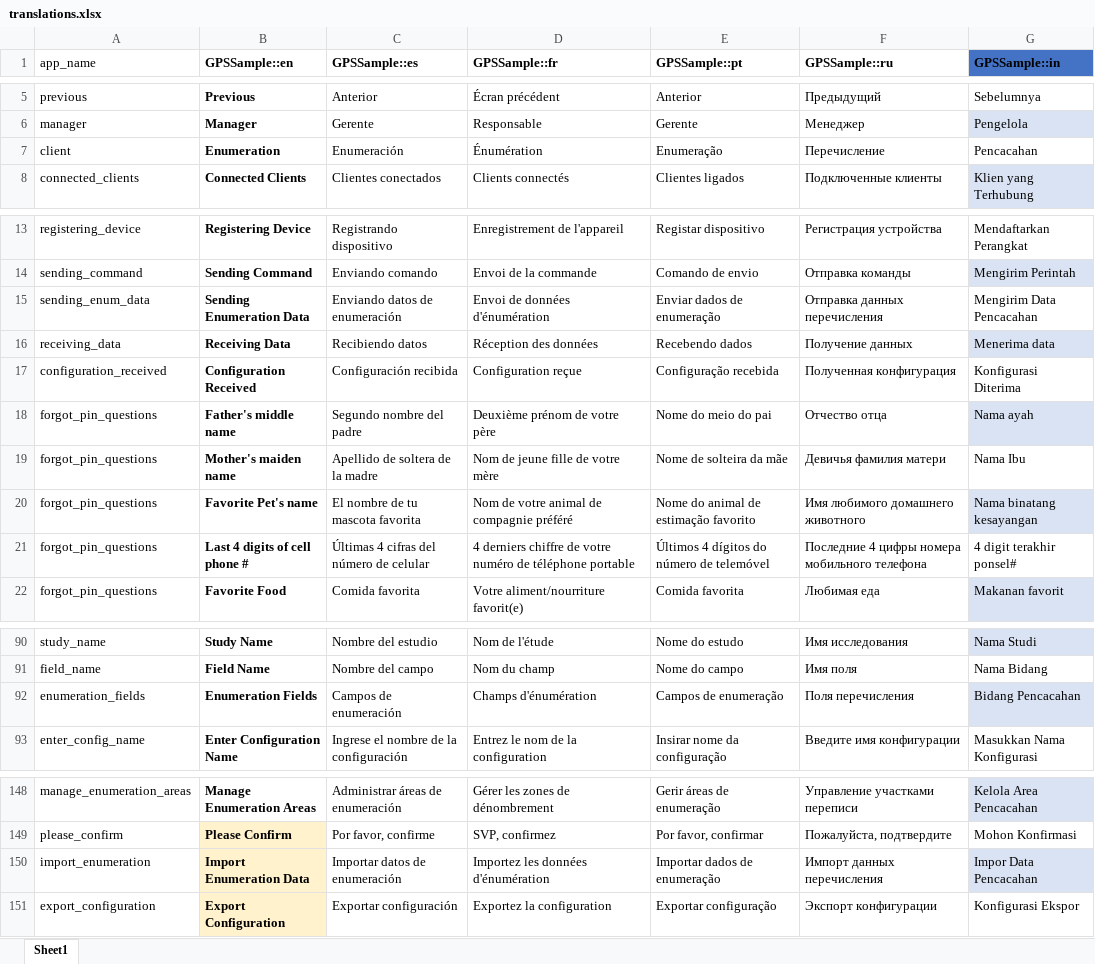
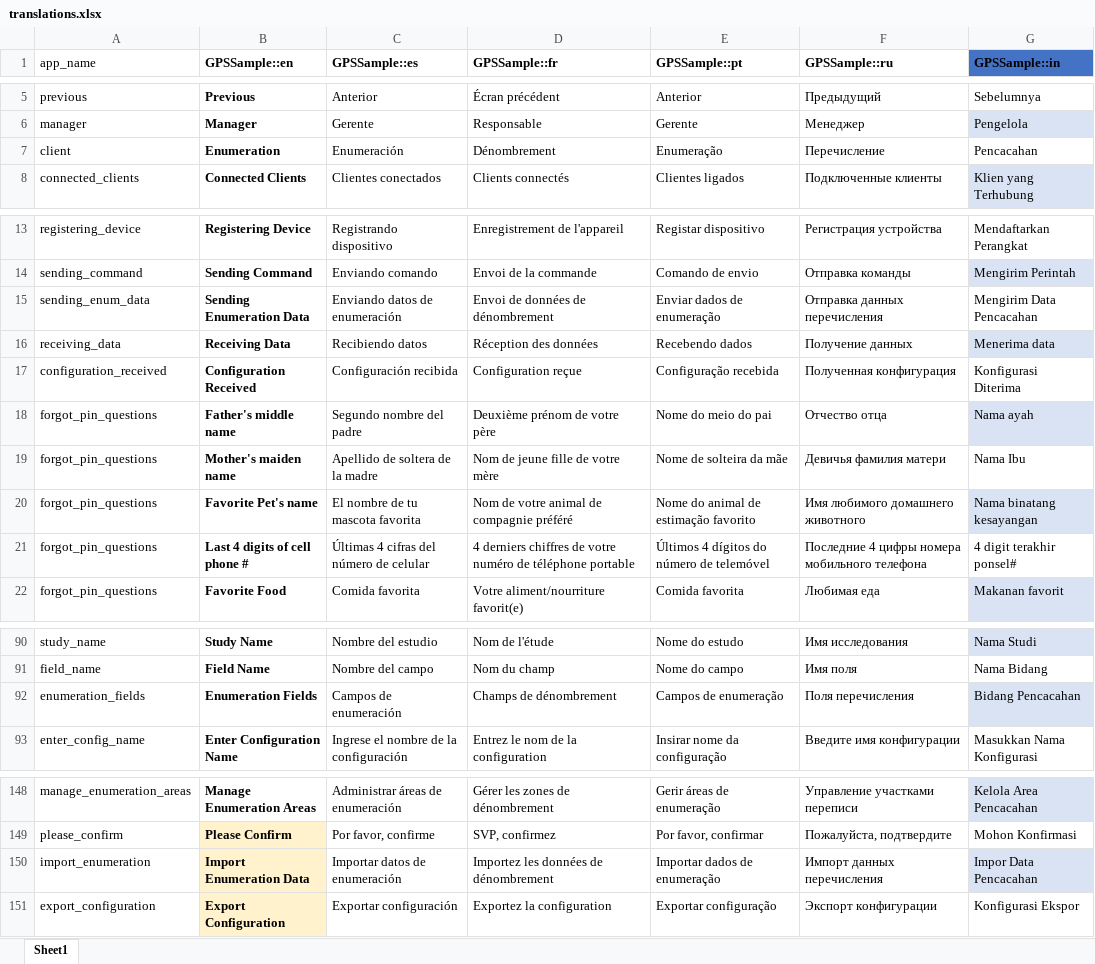
Before and after one commit to GPS-Sample/GPS-Sample, an Excel workbook: translations/translations.xlsx, sheet Sheet1, drawn as a sheet; only a part is shown, gaps mark what is left out; values as stored, in another font and other column widths than the file's, no borders; table styles not drawn; the diff covers the shown part only; the diff names each change by its address in the sheet, - before the commit and + after, or states it on an @@ line.

```diff
--- a/translations/translations.xlsx (sheet Sheet1)
+++ b/translations/translations.xlsx (sheet Sheet1)
-D7 (GPSSample::fr): Énumération
+D7 (GPSSample::fr): Dénombrement
-D15 (GPSSample::fr): Envoi de données d'énumération
+D15 (GPSSample::fr): Envoi de données de dénombrement
-D21 (GPSSample::fr): 4 derniers chiffre de votre…
+D21 (GPSSample::fr): 4 derniers chiffres de votre…
-D92 (GPSSample::fr): Champs d'énumération
+D92 (GPSSample::fr): Champs de dénombrement
-D150 (GPSSample::fr): Importez les données d'énumération
+D150 (GPSSample::fr): Importez les données de dénombrement
```
Also changed, not shown: 2 added rows, 2 removed rows and 40 edited cells elsewhere in this sheet, 8 other files.
